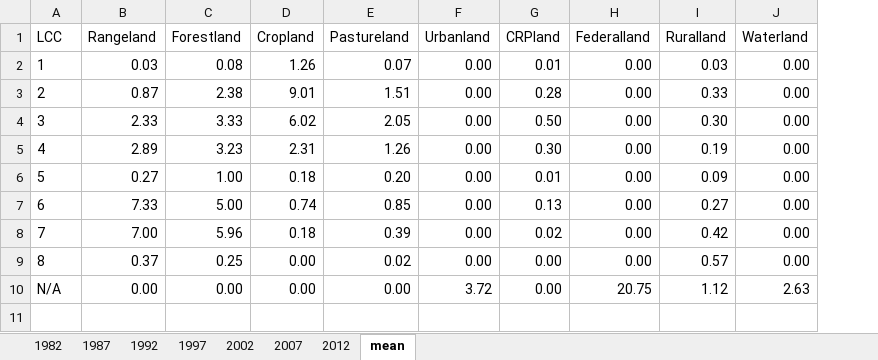
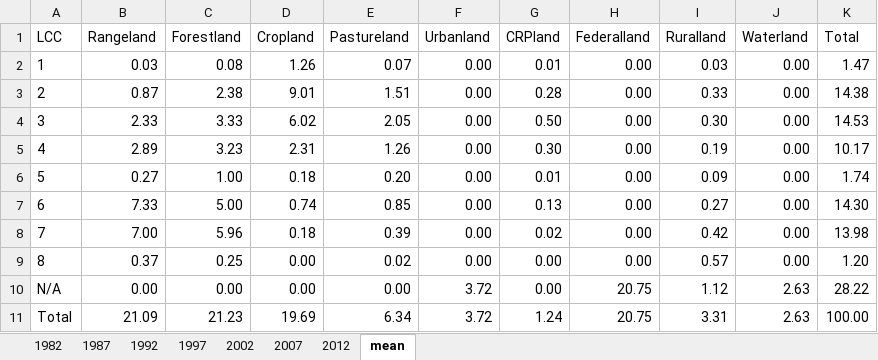
Before and after one commit to mwibbenmeyer/land-use, an Excel workbook: results/initial_descriptives/NRI/pcnt_landu_by_lcc.xlsx, sheet mean, drawn as a sheet; values as stored, in another font and other column widths than the file's, no borders; the diff names each change by its address in the sheet, - before the commit and + after, or states it on an @@ line.

```diff
--- a/results/initial_descriptives/NRI/pcnt_landu_by_lcc.xlsx (sheet mean)
+++ b/results/initial_descriptives/NRI/pcnt_landu_by_lcc.xlsx (sheet mean)
+column K (Total), rows 2-10: 1.47 | 14.38 | 14.53 | 10.17 | 1.74 | 14.30 | 13.98 | 1.20 | 28.22
+row 11: Total | 21.09 | 21.23 | 19.69 | 6.34 | 3.72 | 1.24 | 20.75 | 3.31 | 2.63 | 100.00
```
Also changed, not shown: 3 other files.
